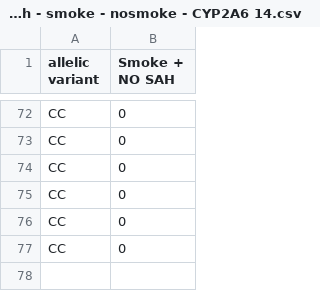
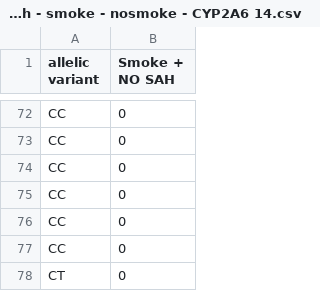
Before and after one commit to frpnz/aneurismi, a CSV file: aneurismi_fumo - no sah - smoke - nosmoke - CYP2A6 14.csv, drawn as a sheet; only a part is shown, gaps mark what is left out.

```diff
--- a/aneurismi_fumo - no sah - smoke - nosmoke - CYP2A6 14.csv
+++ b/aneurismi_fumo - no sah - smoke - nosmoke - CYP2A6 14.csv
@@ -77 +77,2 @@ CC,0
 CC,0
+CT,0
```
Also changed, not shown: 9 other files.
